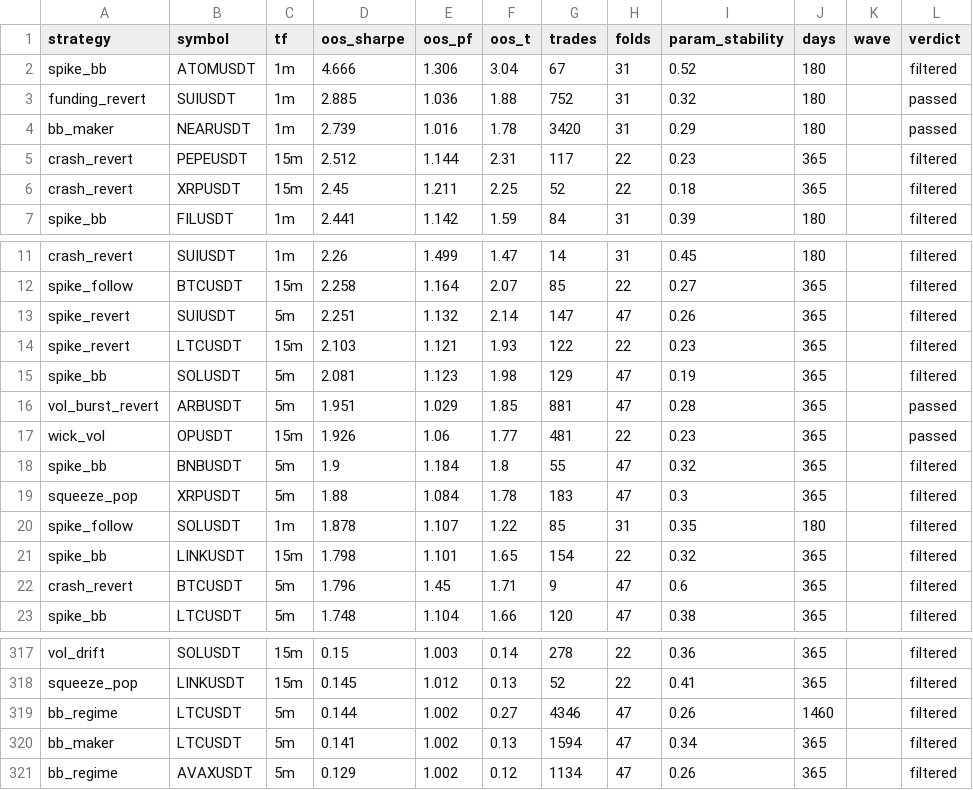
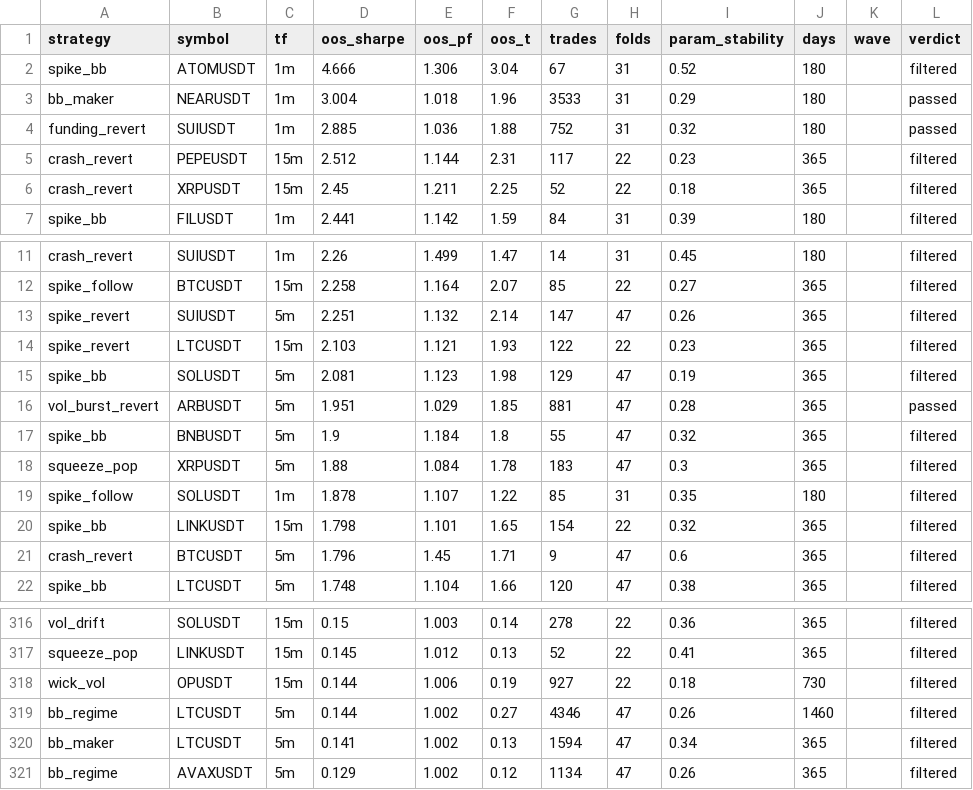
Before and after one commit to davletovaalmira11-creator/scalp-lab-pro, a CSV file: engines/scalp/reports/archive.csv, drawn as a sheet; only a part is shown, gaps mark what is left out.

```diff
--- a/engines/scalp/reports/archive.csv
+++ b/engines/scalp/reports/archive.csv
@@ -2,4 +2,4 @@ strategy,symbol,tf,oos_sharpe,oos_pf,oos_t,trades,folds,param_stability,days,wav
 spike_bb,ATOMUSDT,1m,4.666,1.306,3.04,67,31,0.52,180,,filtered
+bb_maker,NEARUSDT,1m,3.004,1.018,1.96,3533,31,0.29,180,,passed
 funding_revert,SUIUSDT,1m,2.885,1.036,1.88,752,31,0.32,180,,passed
-bb_maker,NEARUSDT,1m,2.739,1.016,1.78,3420,31,0.29,180,,passed
 crash_revert,PEPEUSDT,15m,2.512,1.144,2.31,117,22,0.23,365,,filtered
@@ -16,3 +16,2 @@ spike_bb,SOLUSDT,5m,2.081,1.123,1.98,129,47,0.19,365,,filtered
 vol_burst_revert,ARBUSDT,5m,1.951,1.029,1.85,881,47,0.28,365,,passed
-wick_vol,OPUSDT,15m,1.926,1.06,1.77,481,22,0.23,365,,passed
 spike_bb,BNBUSDT,5m,1.9,1.184,1.8,55,47,0.32,365,,filtered
@@ -318,2 +317,3 @@ vol_drift,SOLUSDT,15m,0.15,1.003,0.14,278,22,0.36,365,,filtered
 squeeze_pop,LINKUSDT,15m,0.145,1.012,0.13,52,22,0.41,365,,filtered
+wick_vol,OPUSDT,15m,0.144,1.006,0.19,927,22,0.18,730,,filtered
 bb_regime,LTCUSDT,5m,0.144,1.002,0.27,4346,47,0.26,1460,,filtered
```
Also changed, not shown: engines/scalp/reports/leaderboard.csv, 4 other files.
